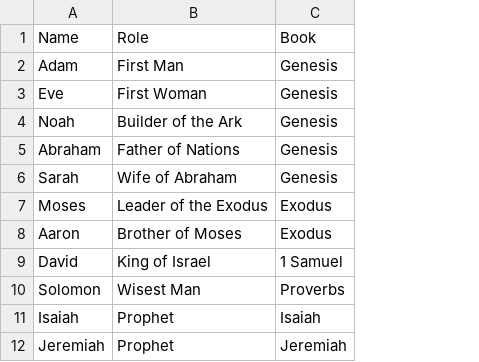
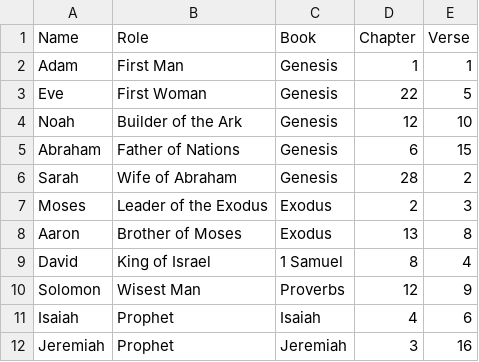
Before and after one commit to psaeztorres/lab-apis, a CSV file: data/bible.csv, drawn as a sheet; only a part is shown; the diff names each change by its address in the sheet, - before the commit and + after, or states it on an @@ line.

```diff
--- a/data/bible.csv
+++ b/data/bible.csv
+column D (Chapter), rows 2-12: 1 | 22 | 12 | 6 | 28 | 2 | 13 | 8 | 12 | 4 | 3
+column E (Verse), rows 2-12: 1 | 5 | 10 | 15 | 2 | 3 | 8 | 4 | 9 | 6 | 16
```
Also changed, not shown: 2 other files.
